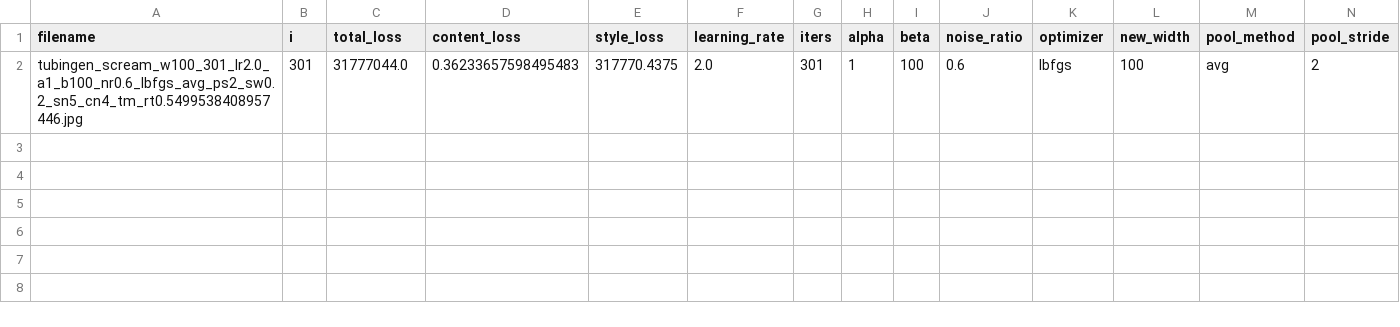
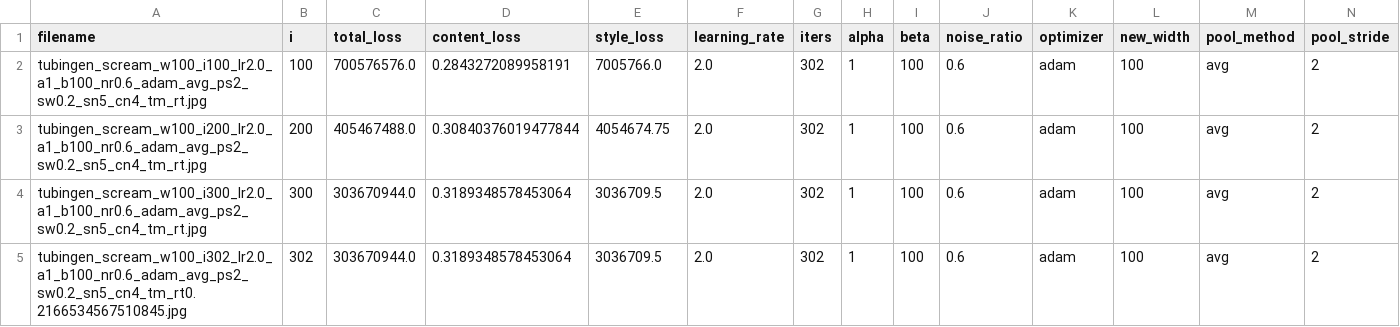
Before and after one commit to ek-ok/neural-artistist, a CSV file: outputs/results.csv, drawn as a sheet; only a part is shown; rows hold the shown columns only; the diff names each change by its address in the sheet, - before the commit and + after, or states it on an @@ line.

```diff
--- a/outputs/results.csv
+++ b/outputs/results.csv
-A2 (filename): tubingen_scream_w100_301_lr2.0_a1_b100_nr0.6_lbfgs_avg_ps2_sw0.2_sn5_cn4_tm_rt0.5499538408957446.jpg
+A2 (filename): tubingen_scream_w100_i100_lr2.0_a1_b100_nr0.6_adam_avg_ps2_sw0.2_sn5_cn4_tm_rt.jpg
-B2 (i): 301
+B2 (i): 100
-C2 (total_loss): 31777044.0
+C2 (total_loss): 700576576.0
-D2 (content_loss): 0.36233657598495483
+D2 (content_loss): 0.2843272089958191
-E2 (style_loss): 317770.4375
+E2 (style_loss): 7005766.0
-G2 (iters): 301
+G2 (iters): 302
-K2 (optimizer): lbfgs
+K2 (optimizer): adam
+row 3: tubingen_scream_w100_i200_lr2.0_a1_b100_nr0.6_adam_avg_ps2_sw0.2_sn5_cn4_tm_rt.jpg | 200 | 405467488.0 | 0.30840376019477844 | 4054674.75 | 2.0 | 302 | 1 | 100 | 0.6 | adam | 100 | avg | 2
+row 4: tubingen_scream_w100_i300_lr2.0_a1_b100_nr0.6_adam_avg_ps2_sw0.2_sn5_cn4_tm_rt.jpg | 300 | 303670944.0 | 0.3189348578453064 | 3036709.5 | 2.0 | 302 | 1 | 100 | 0.6 | adam | 100 | avg | 2
+row 5: tubingen_scream_w100_i302_lr2.0_a1_b100_nr0.6_adam_avg_ps2_sw0.2_sn5_cn4_tm_rt0.2166534567510845.jpg | 302 | 303670944.0 | 0.3189348578453064 | 3036709.5 | 2.0 | 302 | 1 | 100 | 0.6 | adam | 100 | avg | 2
```
Also changed, not shown: 6 other files.
